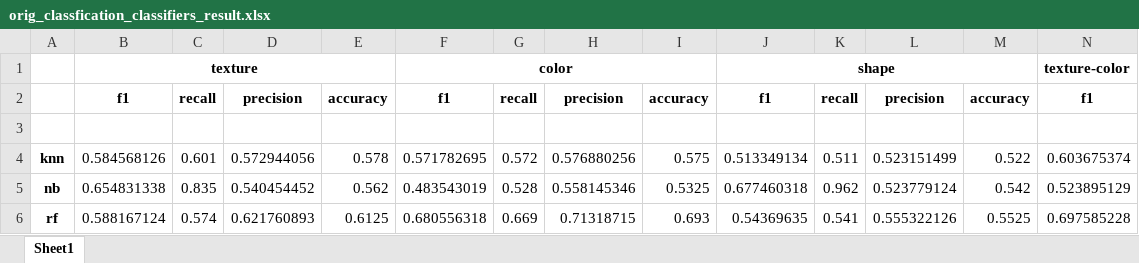
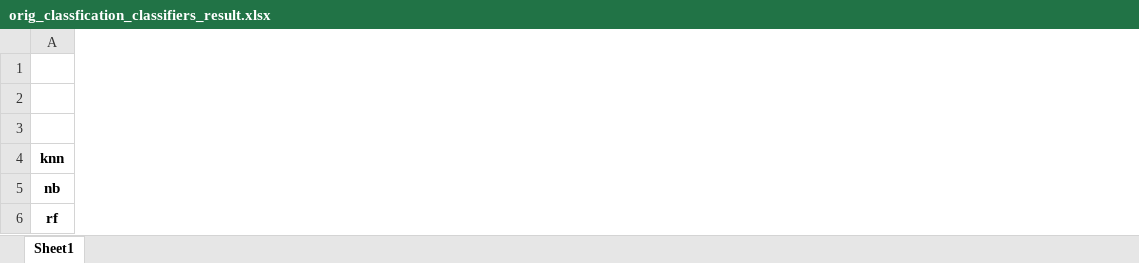
Before and after one commit to zeerafle/oil-palm-stem, an Excel workbook: result/orig_classfication_classifiers_result.xlsx, sheet Sheet1, drawn as a sheet; only a part is shown; values as stored, in another font and other column widths than the file's, no borders; removed rows and columns are numbered as before the commit, all else as after; the diff covers the shown part only; the diff names each change by its address in the sheet, - before the commit and + after, or states it on an @@ line.

```diff
--- a/result/orig_classfication_classifiers_result.xlsx (sheet Sheet1)
+++ b/result/orig_classfication_classifiers_result.xlsx (sheet Sheet1)
-column B (f1), row 1: texture; rows 4-6: 0.584568126 | 0.654831338 | 0.588167124
-column C (recall), rows 4-6: 0.601 | 0.835 | 0.574
-column D (precision), rows 4-6: 0.572944056 | 0.540454452 | 0.621760893
-column E (accuracy), rows 4-6: 0.578 | 0.562 | 0.6125
-column F (f1), row 1: color; rows 4-6: 0.571782695 | 0.483543019 | 0.680556318
-column G (recall), rows 4-6: 0.572 | 0.528 | 0.669
-column H (precision), rows 4-6: 0.576880256 | 0.558145346 | 0.71318715
-column I (accuracy), rows 4-6: 0.575 | 0.5325 | 0.693
-column J (f1), row 1: shape; rows 4-6: 0.513349134 | 0.677460318 | 0.54369635
-column K (recall), rows 4-6: 0.511 | 0.962 | 0.541
-column L (precision), rows 4-6: 0.523151499 | 0.523779124 | 0.555322126
-column M (accuracy), rows 4-6: 0.522 | 0.542 | 0.5525
-column N (f1), row 1: texture-color; rows 4-6: 0.603675374 | 0.523895129 | 0.697585228
```
Also changed, not shown: 3 added columns, 14 removed columns and 3 edited cells elsewhere in this sheet, result/orig_classification_result.xlsx, result/processed_classfication_classifiers_result.xlsx, 16 other files.
